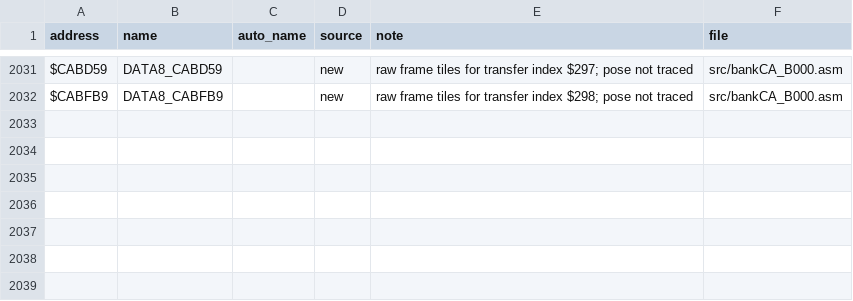
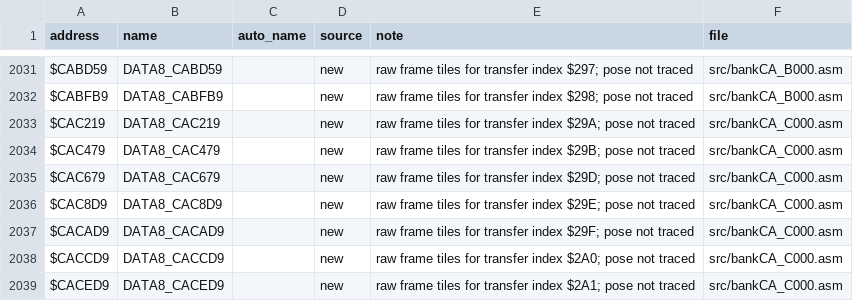
Before and after one commit to abdulahmad/NHL95SNES, a CSV file: docs/name_map.csv, drawn as a sheet; only a part is shown, gaps mark what is left out.

```diff
--- a/docs/name_map.csv
+++ b/docs/name_map.csv
@@ -2032 +2032,8 @@ $CABD59,DATA8_CABD59,,new,"raw frame tiles for transfer index $297; pose not tra
 $CABFB9,DATA8_CABFB9,,new,"raw frame tiles for transfer index $298; pose not traced",src/bankCA_B000.asm
+$CAC219,DATA8_CAC219,,new,"raw frame tiles for transfer index $29A; pose not traced",src/bankCA_C000.asm
+$CAC479,DATA8_CAC479,,new,"raw frame tiles for transfer index $29B; pose not traced",src/bankCA_C000.asm
+$CAC679,DATA8_CAC679,,new,"raw frame tiles for transfer index $29D; pose not traced",src/bankCA_C000.asm
+$CAC8D9,DATA8_CAC8D9,,new,"raw frame tiles for transfer index $29E; pose not traced",src/bankCA_C000.asm
+$CACAD9,DATA8_CACAD9,,new,"raw frame tiles for transfer index $29F; pose not traced",src/bankCA_C000.asm
+$CACCD9,DATA8_CACCD9,,new,"raw frame tiles for transfer index $2A0; pose not traced",src/bankCA_C000.asm
+$CACED9,DATA8_CACED9,,new,"raw frame tiles for transfer index $2A1; pose not traced",src/bankCA_C000.asm
```
Also changed, not shown: 6 other files.
